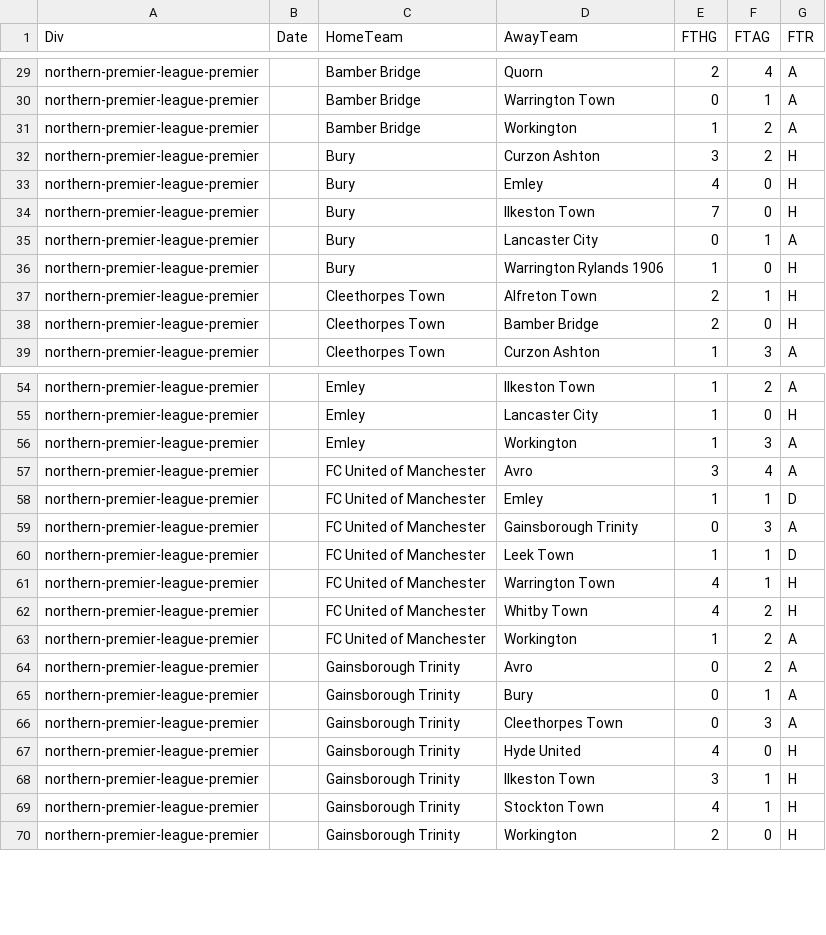
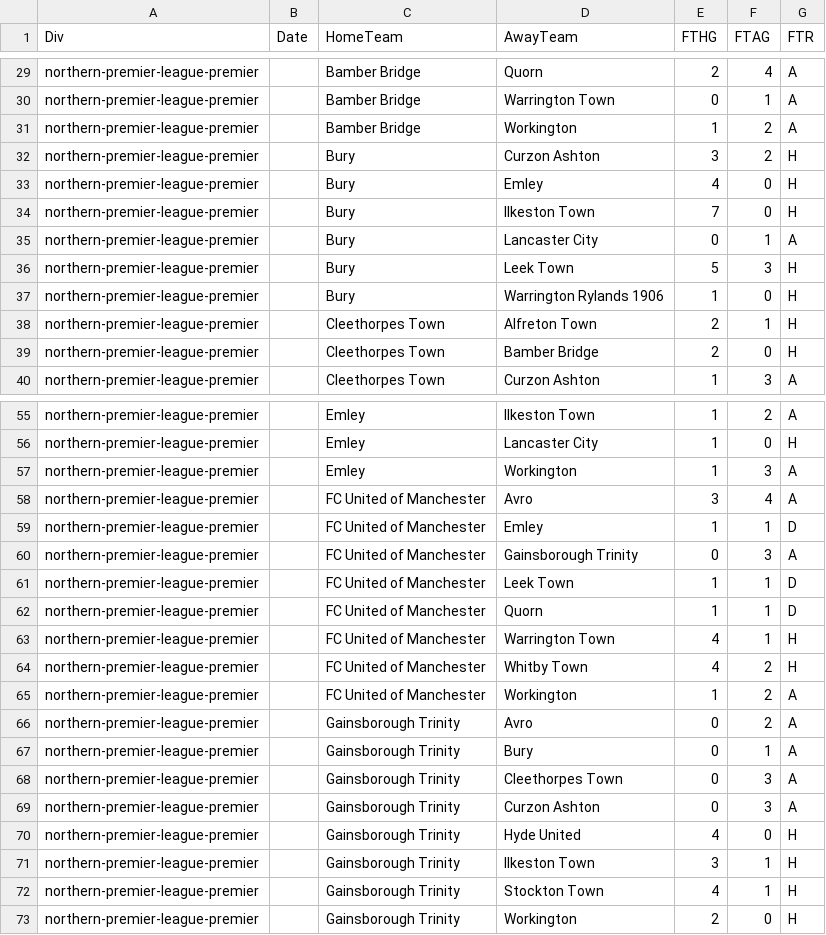
Before and after one commit to petedilworth/english-ftbl26, a CSV file: data/nonleague/2627_northern-premier-league-premier_nl.csv, drawn as a sheet; only a part is shown, gaps mark what is left out.

```diff
--- a/data/nonleague/2627_northern-premier-league-premier_nl.csv
+++ b/data/nonleague/2627_northern-premier-league-premier_nl.csv
@@ -35,2 +35,3 @@ northern-premier-league-premier,,Bury,Ilkeston Town,7,0,H
 northern-premier-league-premier,,Bury,Lancaster City,0,1,A
+northern-premier-league-premier,,Bury,Leek Town,5,3,H
 northern-premier-league-premier,,Bury,Warrington Rylands 1906,1,0,H
@@ -60,2 +61,3 @@ northern-premier-league-premier,,FC United of Manchester,Gainsborough Trinity,0,
 northern-premier-league-premier,,FC United of Manchester,Leek Town,1,1,D
+northern-premier-league-premier,,FC United of Manchester,Quorn,1,1,D
 northern-premier-league-premier,,FC United of Manchester,Warrington Town,4,1,H
@@ -66,2 +68,3 @@ northern-premier-league-premier,,Gainsborough Trinity,Bury,0,1,A
 northern-premier-league-premier,,Gainsborough Trinity,Cleethorpes Town,0,3,A
+northern-premier-league-premier,,Gainsborough Trinity,Curzon Ashton,0,3,A
 northern-premier-league-premier,,Gainsborough Trinity,Hyde United,4,0,H
```
Also changed, not shown: data/nonleague/2627_isthmian-league-premier_nl.csv, data/nonleague/2627_national-league-north_nl.csv, 3 other files.
